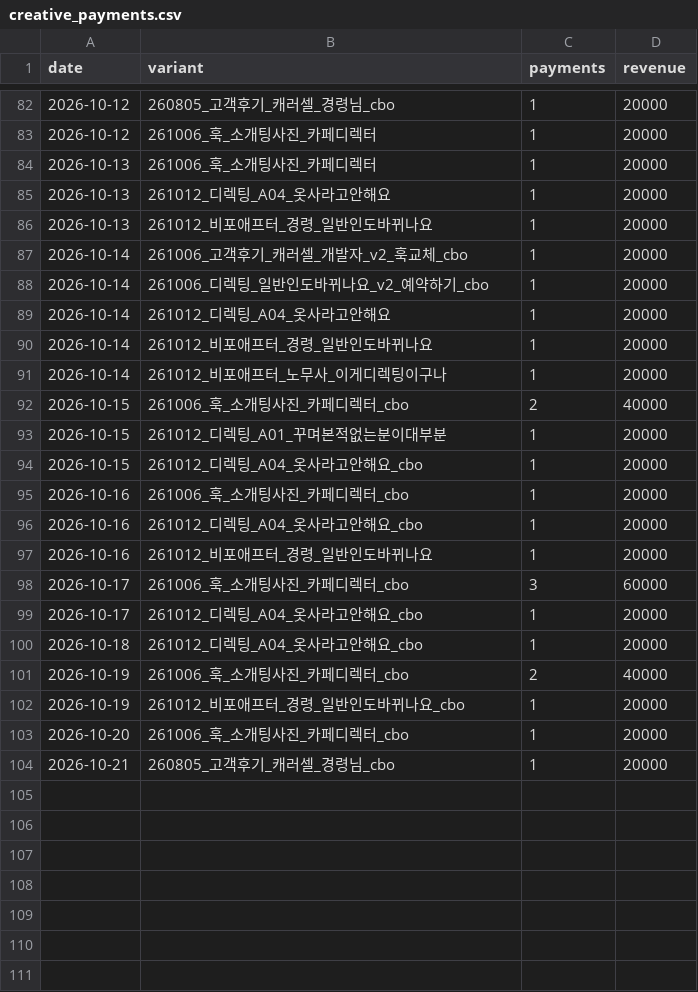
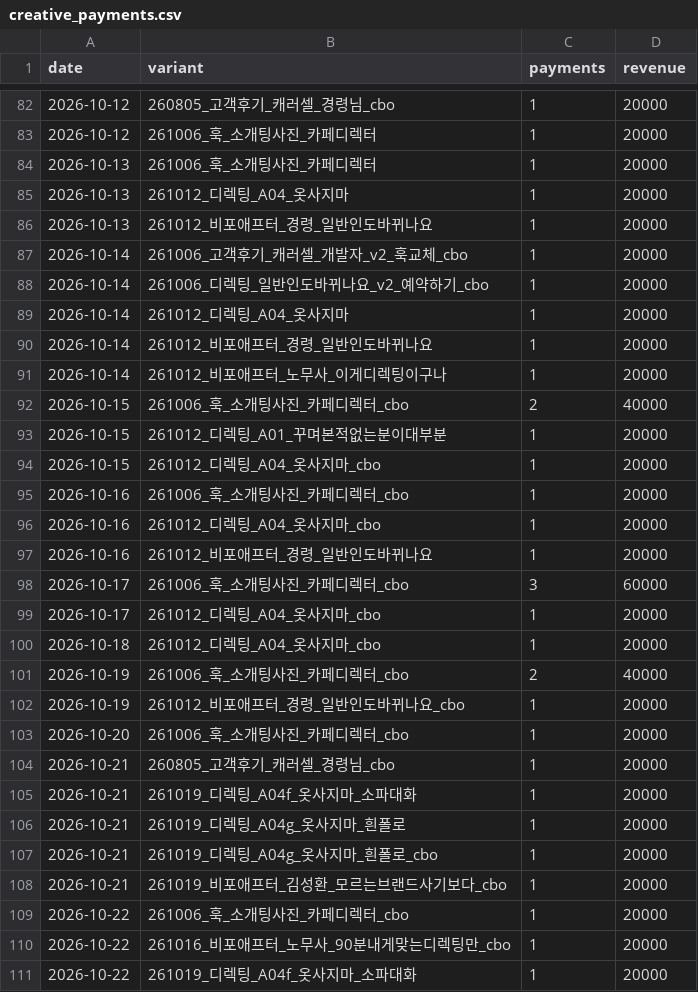
Before and after one commit to fgih304-netizen/fgih304-netizen.github.io, a CSV file: creative_payments.csv, drawn as a sheet; only a part is shown, gaps mark what is left out.

```diff
--- a/creative_payments.csv
+++ b/creative_payments.csv
@@ -84,3 +84,3 @@ date,variant,payments,revenue
 2026-10-13,261006_훅_소개팅사진_카페디렉터,1,20000
-2026-10-13,261012_디렉팅_A04_옷사라고안해요,1,20000
+2026-10-13,261012_디렉팅_A04_옷사지마,1,20000
 2026-10-13,261012_비포애프터_경령_일반인도바뀌나요,1,20000
@@ -88,3 +88,3 @@ date,variant,payments,revenue
 2026-10-14,261006_디렉팅_일반인도바뀌나요_v2_예약하기_cbo,1,20000
-2026-10-14,261012_디렉팅_A04_옷사라고안해요,1,20000
+2026-10-14,261012_디렉팅_A04_옷사지마,1,20000
 2026-10-14,261012_비포애프터_경령_일반인도바뀌나요,1,20000
@@ -93,9 +93,9 @@ date,variant,payments,revenue
 2026-10-15,261012_디렉팅_A01_꾸며본적없는분이대부분,1,20000
-2026-10-15,261012_디렉팅_A04_옷사라고안해요_cbo,1,20000
+2026-10-15,261012_디렉팅_A04_옷사지마_cbo,1,20000
 2026-10-16,261006_훅_소개팅사진_카페디렉터_cbo,1,20000
-2026-10-16,261012_디렉팅_A04_옷사라고안해요_cbo,1,20000
+2026-10-16,261012_디렉팅_A04_옷사지마_cbo,1,20000
 2026-10-16,261012_비포애프터_경령_일반인도바뀌나요,1,20000
 2026-10-17,261006_훅_소개팅사진_카페디렉터_cbo,3,60000
-2026-10-17,261012_디렉팅_A04_옷사라고안해요_cbo,1,20000
-2026-10-18,261012_디렉팅_A04_옷사라고안해요_cbo,1,20000
+2026-10-17,261012_디렉팅_A04_옷사지마_cbo,1,20000
+2026-10-18,261012_디렉팅_A04_옷사지마_cbo,1,20000
 2026-10-19,261006_훅_소개팅사진_카페디렉터_cbo,2,40000
@@ -104 +104,8 @@ date,variant,payments,revenue
 2026-10-21,260805_고객후기_캐러셀_경령님_cbo,1,20000
+2026-10-21,261019_디렉팅_A04f_옷사지마_소파대화,1,20000
+2026-10-21,261019_디렉팅_A04g_옷사지마_흰폴로,1,20000
+2026-10-21,261019_디렉팅_A04g_옷사지마_흰폴로_cbo,1,20000
+2026-10-21,261019_비포애프터_김성환_모르는브랜드사기보다_cbo,1,20000
+2026-10-22,261006_훅_소개팅사진_카페디렉터_cbo,1,20000
+2026-10-22,261016_비포애프터_노무사_90분내게맞는디렉팅만_cbo,1,20000
+2026-10-22,261019_디렉팅_A04f_옷사지마_소파대화,1,20000
```
Also changed, not shown: ab_payments.csv, booking_completed.csv, 8 other files.
